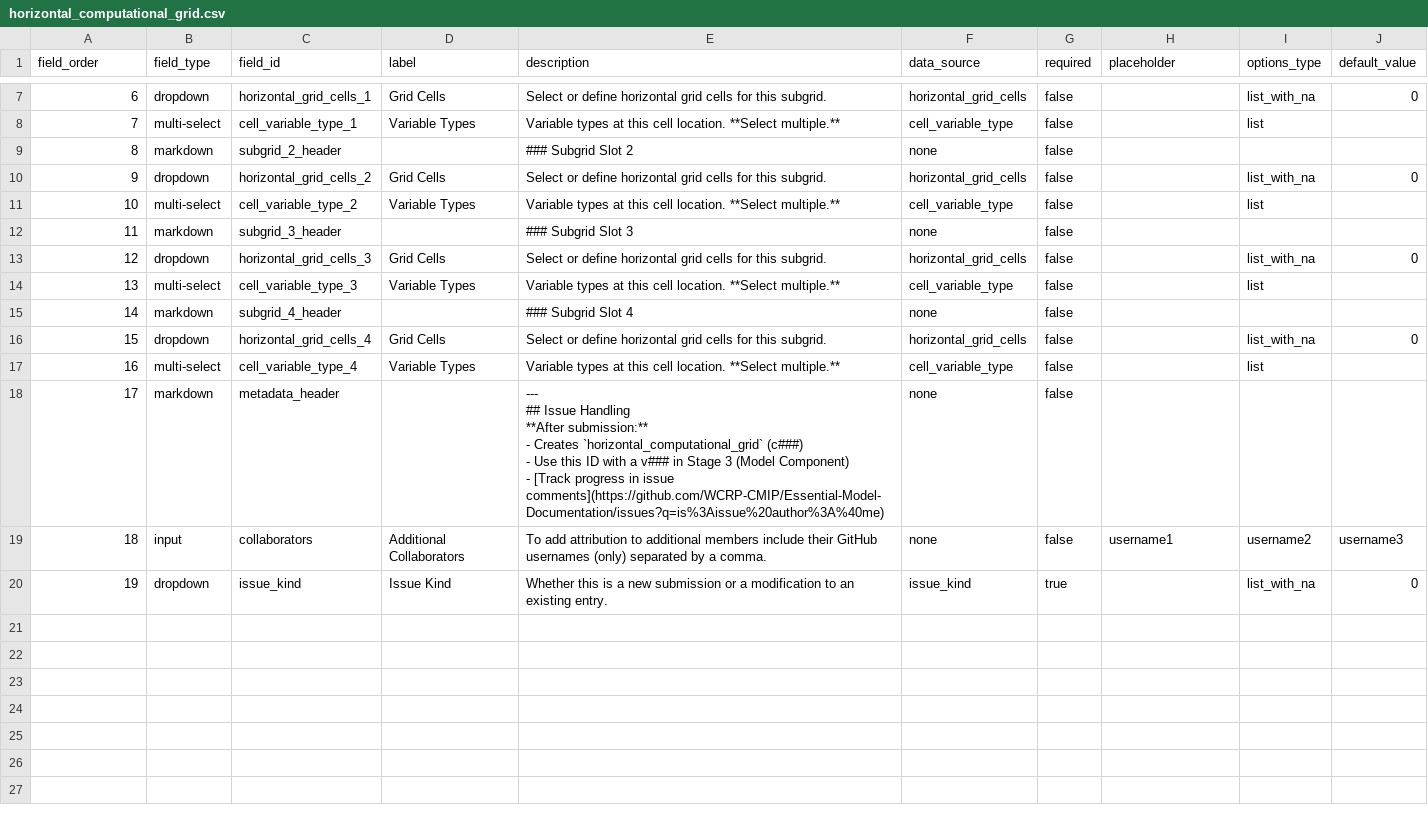
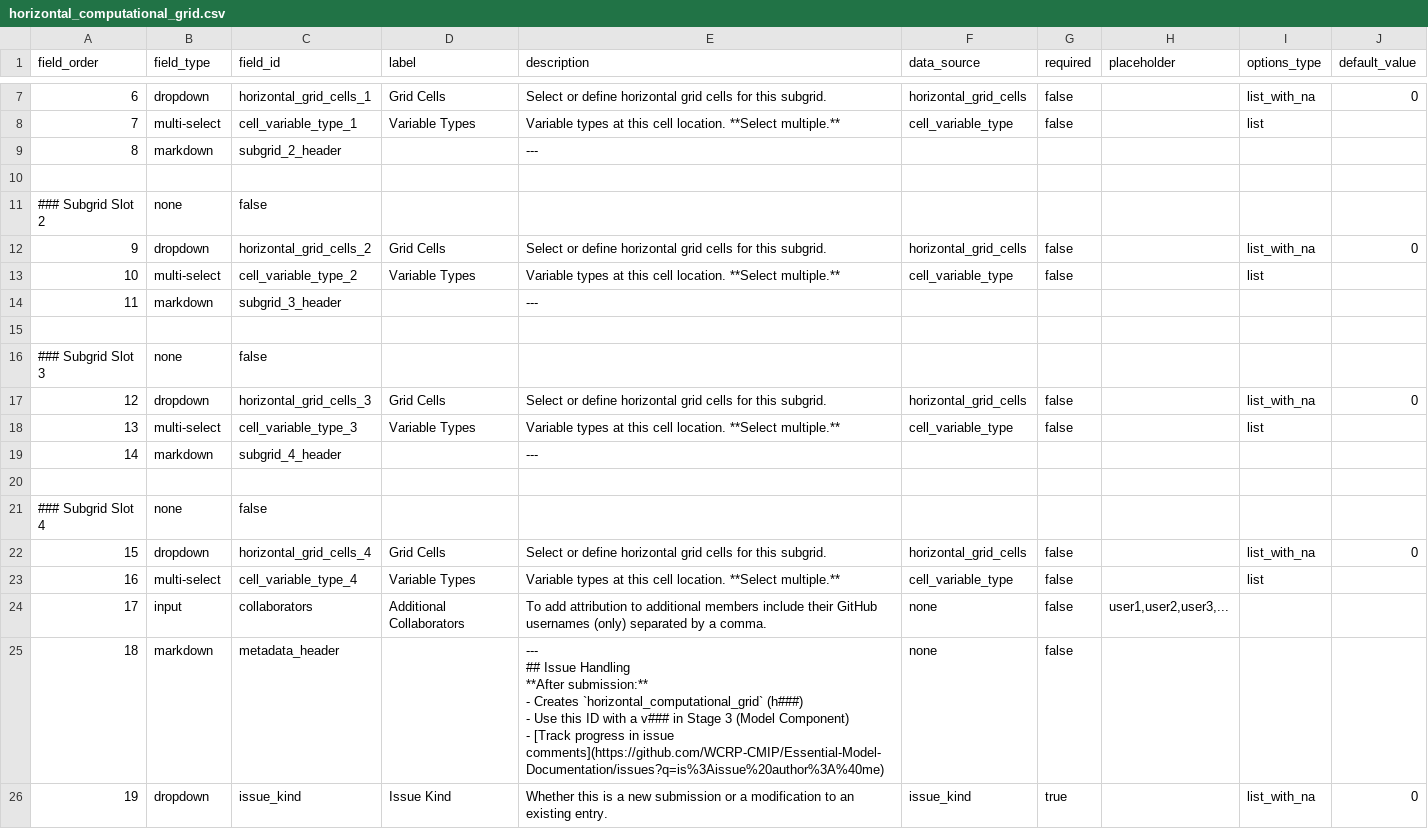
Before and after one commit to WCRP-CMIP/Essential-Model-Documentation, a CSV file: .github/GEN_ISSUE_TEMPLATE/horizontal_computational_grid.csv, drawn as a sheet; only a part is shown, gaps mark what is left out; removed rows and columns are numbered as before the commit, all else as after; ↵ is a line break in a cell; the diff names each change by its address in the sheet, - before the commit and + after, or states it on an @@ line.

```diff
--- a/.github/GEN_ISSUE_TEMPLATE/horizontal_computational_grid.csv
+++ b/.github/GEN_ISSUE_TEMPLATE/horizontal_computational_grid.csv
-E9 (description): ### Subgrid Slot 2
+E9 (description): ---
-F9 (data_source): none
+F9 (data_source): (empty)
-G9 (required): false
+G9 (required): (empty)
+row 10: (empty)
+row 11: ### Subgrid Slot 2 | none | false
-E14 (description): ### Subgrid Slot 3
+E14 (description): ---
-F14 (data_source): none
+F14 (data_source): (empty)
-G14 (required): false
+G14 (required): (empty)
+row 15: (empty)
+row 16: ### Subgrid Slot 3 | none | false
-E19 (description): ### Subgrid Slot 4
+E19 (description): ---
-F19 (data_source): none
+F19 (data_source): (empty)
-G19 (required): false
+G19 (required): (empty)
+row 20: (empty)
+row 21: ### Subgrid Slot 4 | none | false
+row 24: 17 | input | collaborators | Additional Collaborators | To add attribution to additional members include their GitHub usernames (only) separated by a comma. | none | false | user1,user2,user3,...
@@ column A (field_order) renumbered in row 25 @@
-E25 (description): …Creates `horizontal_computational_grid` (c###) ↵ - Use…
+E25 (description): …Creates `horizontal_computational_grid` (h###) ↵ - Use…
-row 19: 18 | input | collaborators | Additional Collaborators | To add attribution to additional members include their GitHub usernames (only) separated by a comma. | none | false | username1 | username2 | username3
```
Also changed, not shown: .github/GEN_ISSUE_TEMPLATE/horizontal_grid_cells.csv, .github/GEN_ISSUE_TEMPLATE/model.csv, 13 other files.
